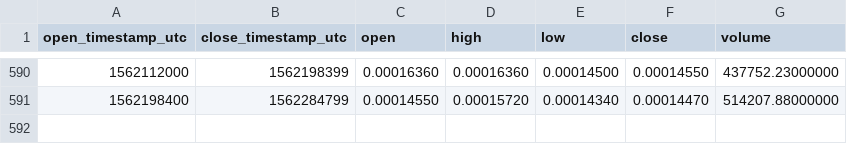
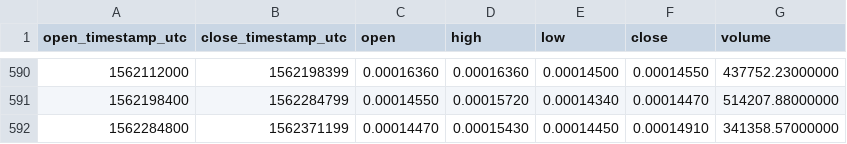
Before and after one commit to cryptobigbro/binance-LSKBTC, a CSV file: binance-LSKBTC-1d.csv, drawn as a sheet; only a part is shown, gaps mark what is left out.

Commit message:
Update OHLCV data.

```diff
--- a/binance-LSKBTC-1d.csv
+++ b/binance-LSKBTC-1d.csv
@@ -591 +591,2 @@ open_timestamp_utc,close_timestamp_utc,open,high,low,close,volume
 1562198400,1562284799,0.00014550,0.00015720,0.00014340,0.00014470,514207.88000000
+1562284800,1562371199,0.00014470,0.00015430,0.00014450,0.00014910,341358.57000000
```
Also changed, not shown: 1 other file.
